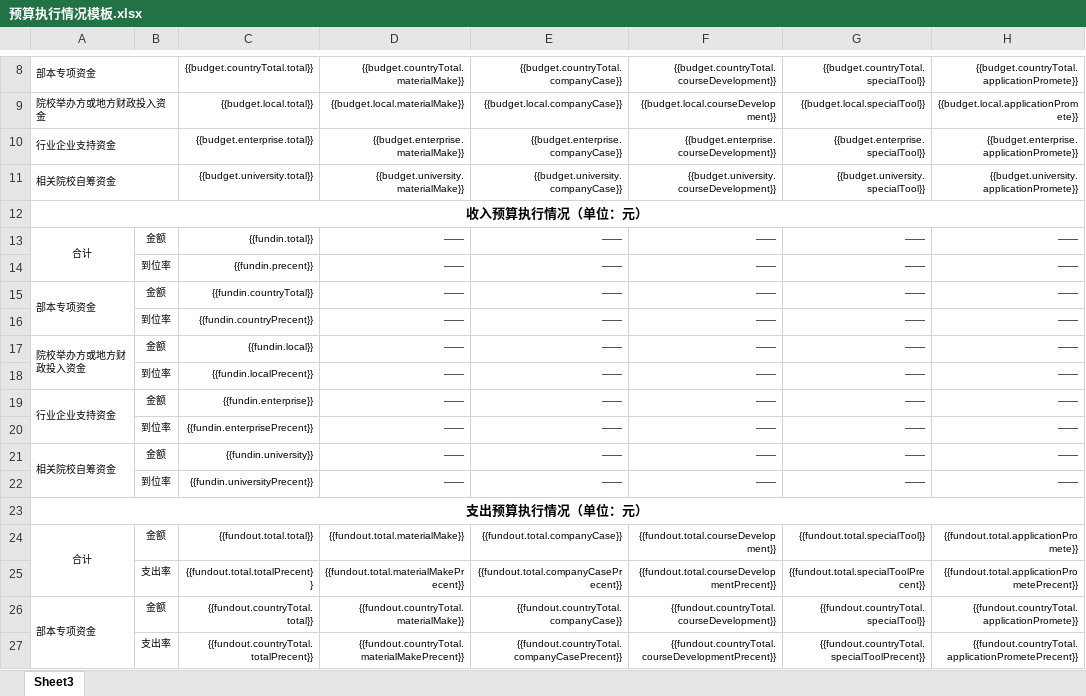
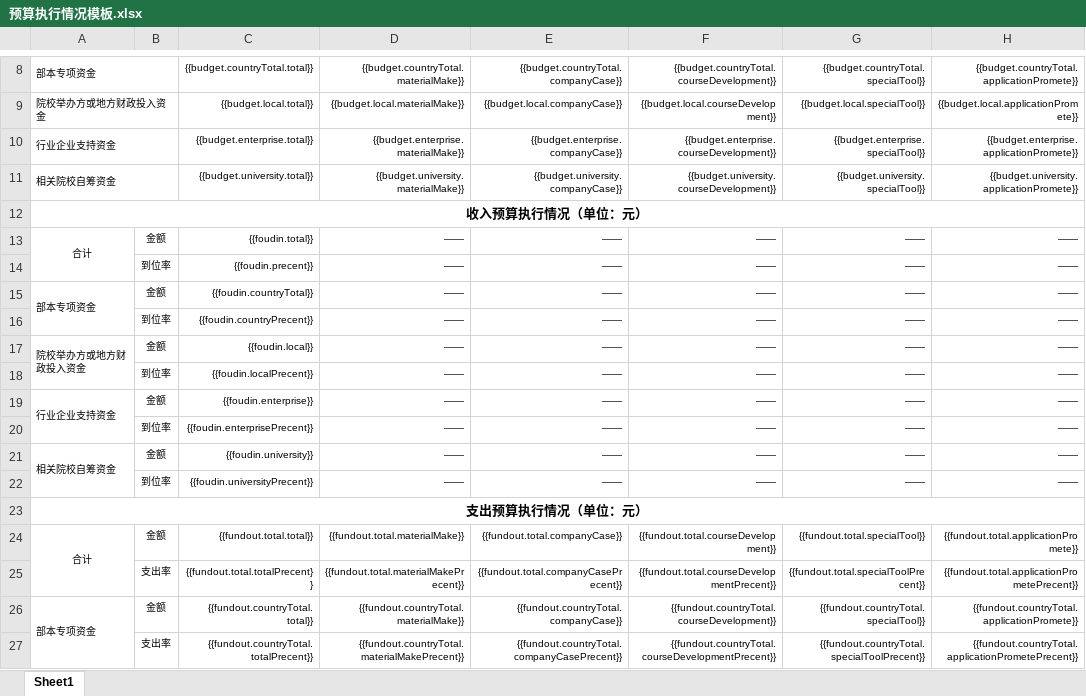
Before and after one commit to allForMoney/SysMng, an Excel workbook: src/main/resources/templete/预算执行情况模板.xlsx, sheet Sheet1, drawn as a sheet; only a part is shown, gaps mark what is left out; values as stored, in another font and other column widths than the file's, no borders; the diff names each change by its address in the sheet, - before the commit and + after, or states it on an @@ line.

```diff
--- a/src/main/resources/templete/预算执行情况模板.xlsx (sheet Sheet1)
+++ b/src/main/resources/templete/预算执行情况模板.xlsx (sheet Sheet1)
-sheet tab: Sheet3
+sheet tab: Sheet1
-C13: {{fundin.total}}
+C13: {{foudin.total}}
-C14: {{fundin.precent}}
+C14: {{foudin.precent}}
-C15: {{fundin.countryTotal}}
+C15: {{foudin.countryTotal}}
-C16: {{fundin.countryPrecent}}
+C16: {{foudin.countryPrecent}}
-C17: {{fundin.local}}
+C17: {{foudin.local}}
-C18: {{fundin.localPrecent}}
+C18: {{foudin.localPrecent}}
-C19: {{fundin.enterprise}}
+C19: {{foudin.enterprise}}
-C20: {{fundin.enterprisePrecent}}
+C20: {{foudin.enterprisePrecent}}
-C21: {{fundin.university}}
+C21: {{foudin.university}}
-C22: {{fundin.universityPrecent}}
+C22: {{foudin.universityPrecent}}
```
Also changed, not shown: 4 other files.
